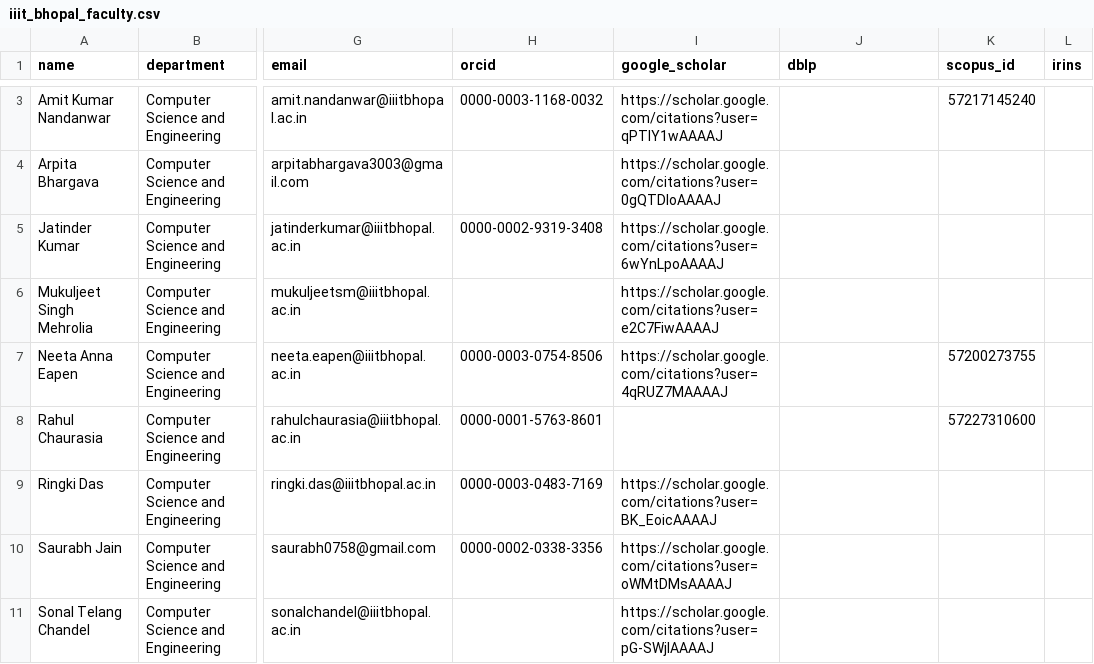
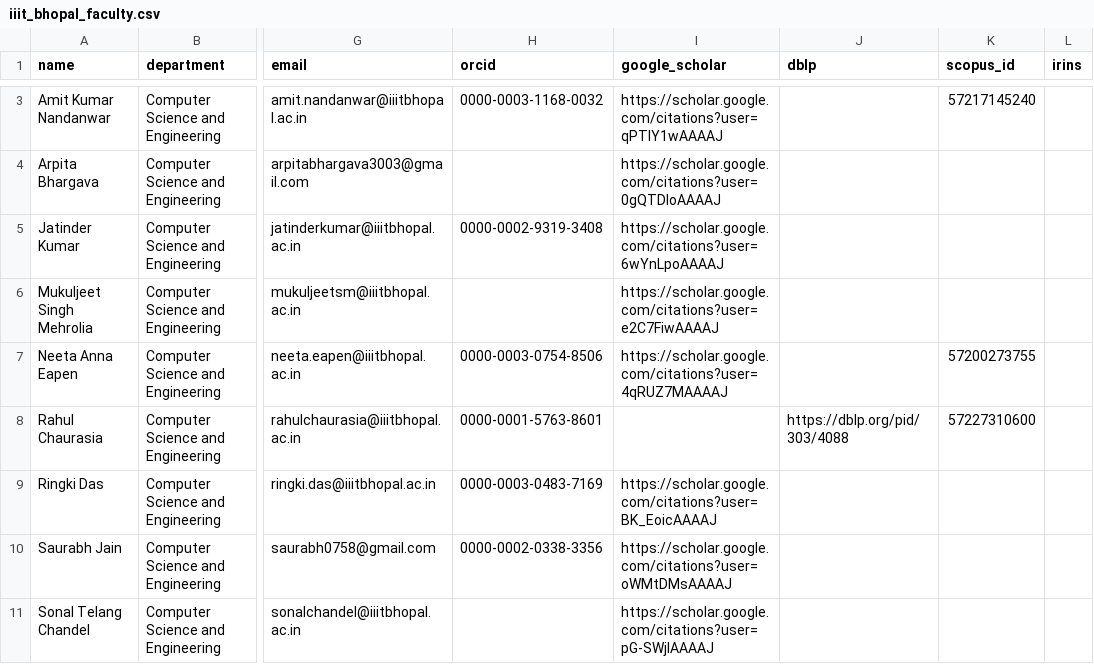
Before and after one commit to avi1o1/DPCN_A2_ResearchMapper, a CSV file: WebScrape/rosters/iiit_bhopal_faculty.csv, drawn as a sheet; only a part is shown, gaps mark what is left out; the diff covers the shown part only; the diff names each change by its address in the sheet, - before the commit and + after, or states it on an @@ line.

```diff
--- a/WebScrape/rosters/iiit_bhopal_faculty.csv
+++ b/WebScrape/rosters/iiit_bhopal_faculty.csv
-J8 (dblp): (empty)
+J8 (dblp): https://dblp.org/pid/303/4088
```
Also changed, not shown: 13 edited cells elsewhere in this file, 6 other files.
